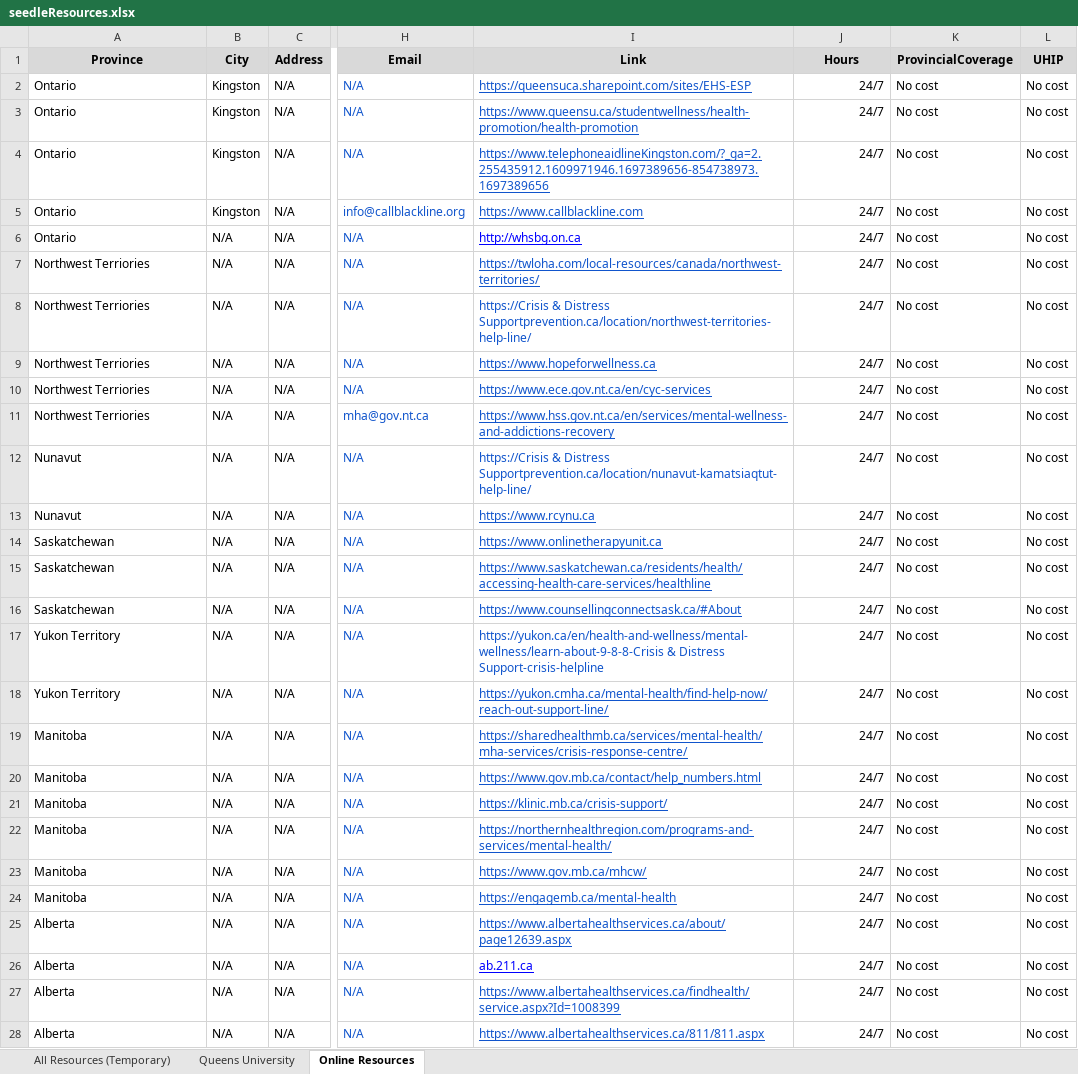
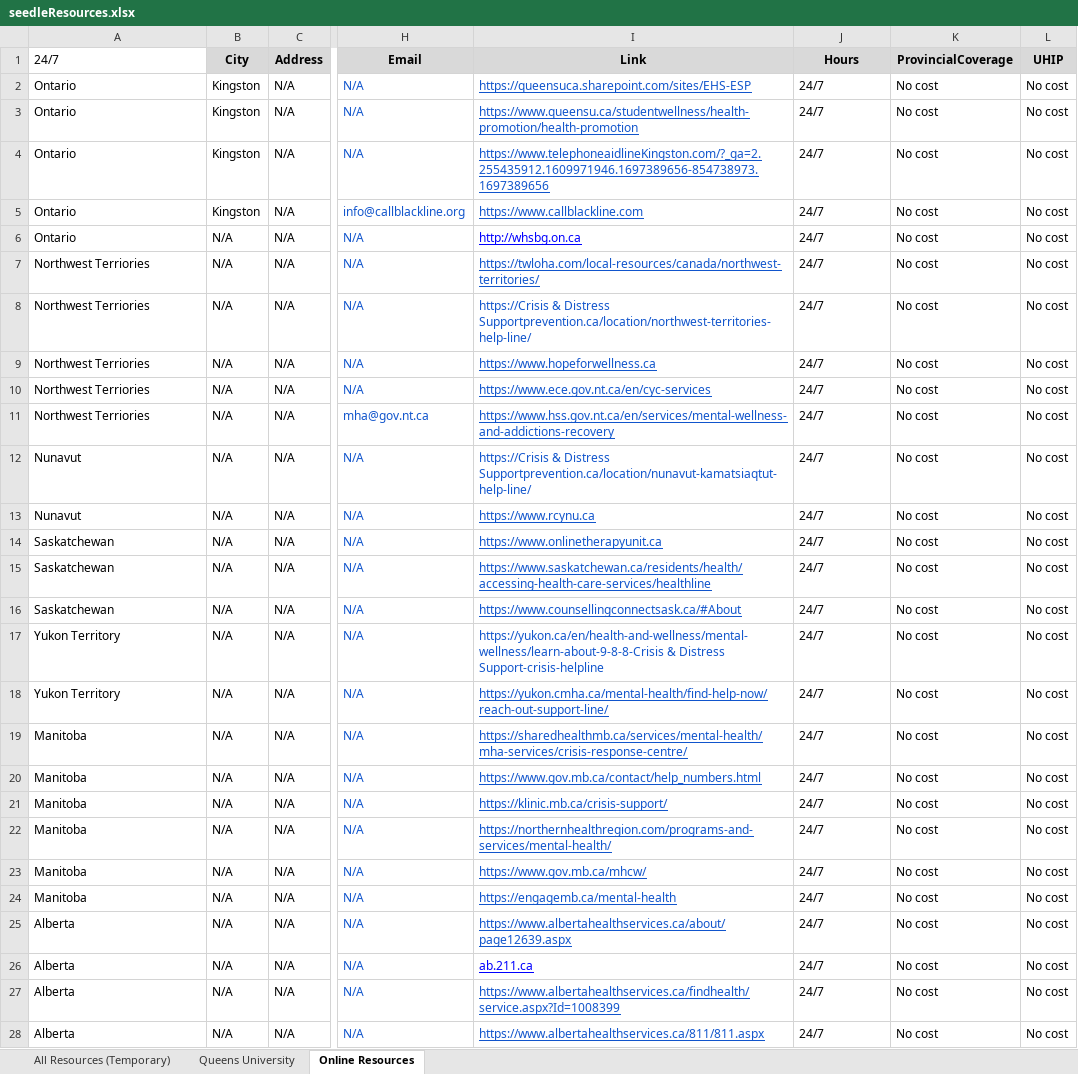
Before and after one commit to MindlyApp1/seedle, an Excel workbook: assets/seedleResources.xlsx, sheet Online Resources, drawn as a sheet; only a part is shown, gaps mark what is left out; values as stored, in another font and other column widths than the file's, no borders; charts and pictures not drawn; the diff covers the shown part only; the diff names each change by its address in the sheet, - before the commit and + after, or states it on an @@ line.

Commit message:
excel sheet fix with hours

```diff
--- a/assets/seedleResources.xlsx (sheet Online Resources)
+++ b/assets/seedleResources.xlsx (sheet Online Resources)
-A1: Province
+A1: 24/7
@@ A1 fill: #D9D9D9 → none, bold: on → off, alignment: center → left @@
-J2:J28 alignment: right
+J2:J28 alignment: left
```
Also changed, not shown: 1 edited cell and cell formats elsewhere in this sheet, sheet Queens University.
